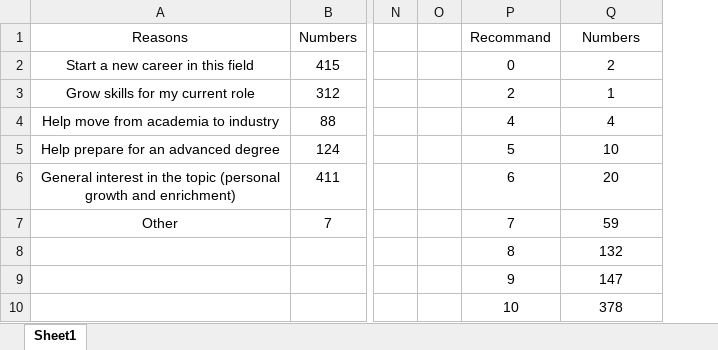
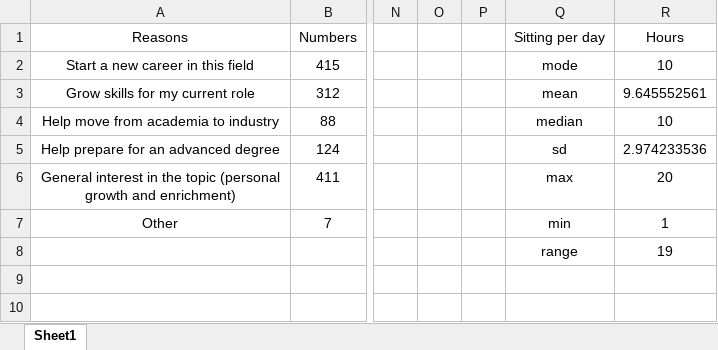
Before and after one commit to Vayne-Lover/Business-Analysis, an Excel workbook: p1/clean data.xlsx, sheet Sheet1, drawn as a sheet; only a part is shown, gaps mark what is left out; values as stored, in another font and other column widths than the file's, no borders; charts and pictures not drawn; removed rows and columns are numbered as before the commit, all else as after; rows hold the shown columns only; the diff names each change by its address in the sheet, - before the commit and + after, or states it on an @@ line.

Commit message:
Add update clean data.

```diff
--- a/p1/clean data.xlsx (sheet Sheet1)
+++ b/p1/clean data.xlsx (sheet Sheet1)
-column P, rows 1-8: Recommand | 0 | 2 | 4 | 5 | 6 | 7 | 8
+column P, empty
+column Q, rows 1-8: Sitting per day | mode | mean | median | sd | max | min | range
-R1: Numbers
+R1: Hours
-R2: 2
+R2: 10
-R3: 1
+R3: 9.645552561
-R4: 4
+R4: 10
-R5: 10
+R5: 2.974233536
-R7: 59
+R7: 1
-R8: 132
+R8: 19
-row 9:  |  |  |  | 9 | 147
-row 10:  |  |  |  | 10 | 378
```
Also changed, not shown: charts or pictures, 1 other file.
